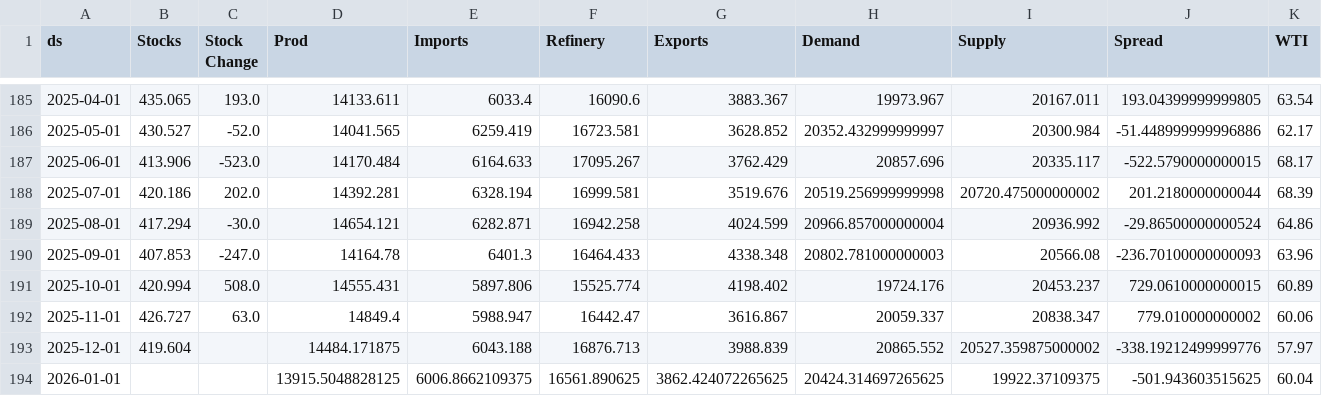
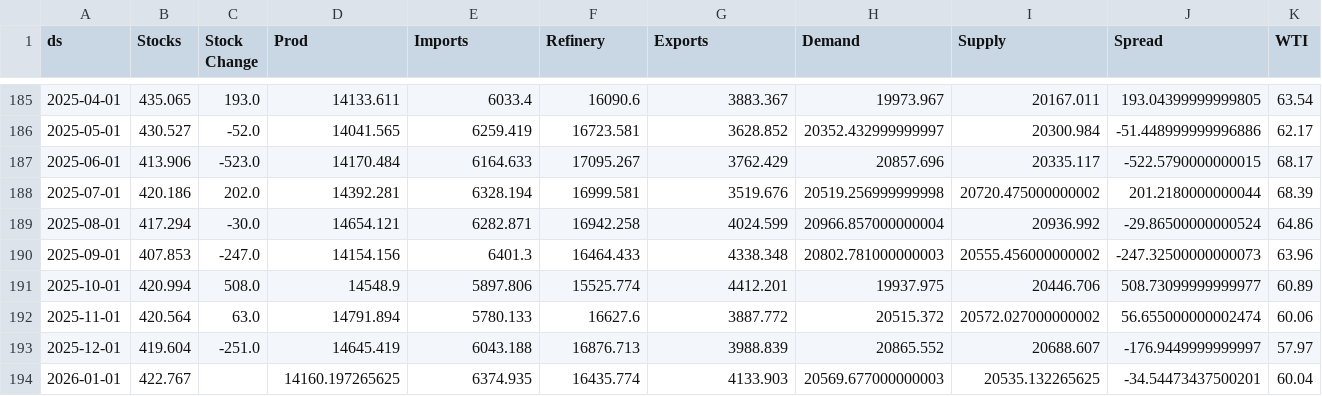
Before and after one commit to JacobBerlinUT/oil-s-d-model, a CSV file: df_merged2.csv, drawn as a sheet; only a part is shown, gaps mark what is left out; the diff covers the shown part only.

```diff
--- a/df_merged2.csv
+++ b/df_merged2.csv
@@ -189,6 +189,6 @@ ds,Stocks,Stock Change,Prod,Imports,Refinery,Exports,Demand,Supply,Spread,WTI
 2025-08-01,417.294,-30.0,14654.121,6282.871,16942.258,4024.599,20966.857000000004,20936.992,-29.86500000000524,64.86
-2025-09-01,407.853,-247.0,14164.78,6401.3,16464.433,4338.348,20802.781000000003,20566.08,-236.70100000000093,63.96
-2025-10-01,420.994,508.0,14555.431,5897.806,15525.774,4198.402,19724.176,20453.237,729.0610000000015,60.89
-2025-11-01,426.727,63.0,14849.4,5988.947,16442.47,3616.867,20059.337,20838.347,779.010000000002,60.06
-2025-12-01,419.604,,14484.171875,6043.188,16876.713,3988.839,20865.552,20527.359875000002,-338.19212499999776,57.97
-2026-01-01,,,13915.5048828125,6006.8662109375,16561.890625,3862.424072265625,20424.314697265625,19922.37109375,-501.943603515625,60.04
+2025-09-01,407.853,-247.0,14154.156,6401.3,16464.433,4338.348,20802.781000000003,20555.456000000002,-247.32500000000073,63.96
+2025-10-01,420.994,508.0,14548.9,5897.806,15525.774,4412.201,19937.975,20446.706,508.73099999999977,60.89
+2025-11-01,420.564,63.0,14791.894,5780.133,16627.6,3887.772,20515.372,20572.027000000002,56.655000000002474,60.06
+2025-12-01,419.604,-251.0,14645.419,6043.188,16876.713,3988.839,20865.552,20688.607,-176.9449999999997,57.97
+2026-01-01,422.767,,14160.197265625,6374.935,16435.774,4133.903,20569.677000000003,20535.132265625,-34.54473437500201,60.04
```
Also changed, not shown: 1 added row and 84 edited cells elsewhere in this file.
